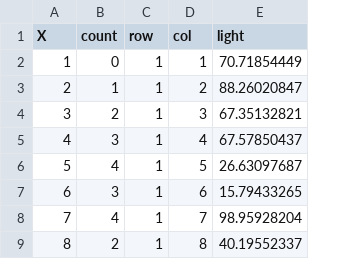
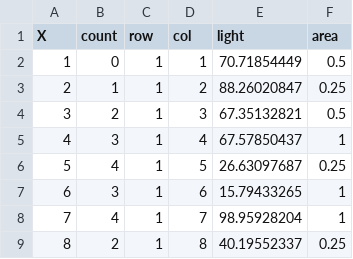
Before and after one commit to Pakillo/LM-GLM-GLMM-intro, a CSV file: data-raw/seedlings.csv, drawn as a sheet; only a part is shown; the diff names each change by its address in the sheet, - before the commit and + after, or states it on an @@ line.

Commit message:
added datasets
Former-commit-id: 45d60ff352816dffdec972e983b16983b147d9d3

```diff
--- a/data-raw/seedlings.csv
+++ b/data-raw/seedlings.csv
+column F (area), rows 2-9: 0.5 | 0.25 | 0.5 | 1 | 0.25 | 1 | 1 | 0.25
```
Also changed, not shown: 2 other files.
